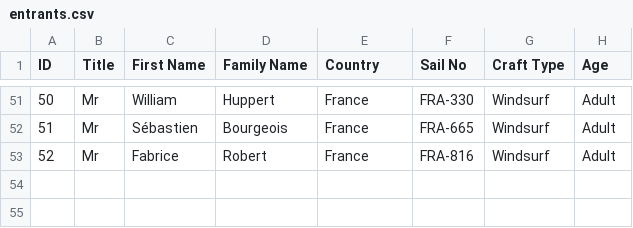
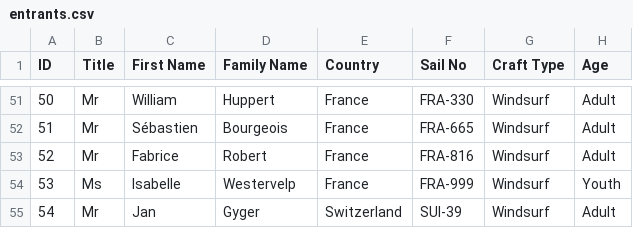
Before and after one commit to Logiqx/wst-results, a CSV file: events/2025/config/entrants.csv, drawn as a sheet; only a part is shown, gaps mark what is left out; the diff names each change by its address in the sheet, - before the commit and + after, or states it on an @@ line.

```diff
--- a/events/2025/config/entrants.csv
+++ b/events/2025/config/entrants.csv
+row 54: 53 | Ms | Isabelle | Westervelp | France | FRA-999 | Windsurf | Youth
+row 55: 54 | Mr | Jan | Gyger | Switzerland | SUI-39 | Windsurf | Adult
```
Also changed, not shown: events/2025/config/motions.csv, 1 other file.
